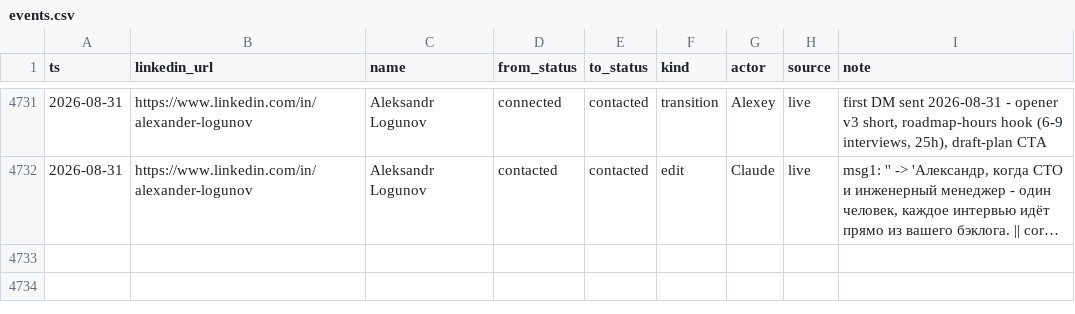
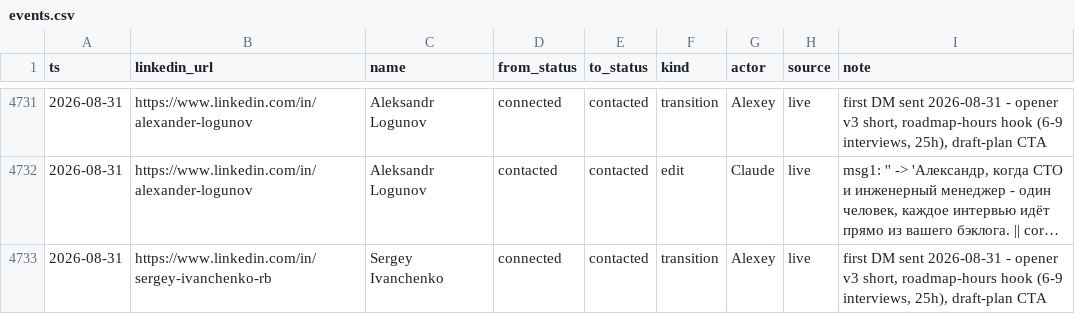
Before and after one commit to aborovkov/hiresignal_sales_brain, a CSV file: crm/events.csv, drawn as a sheet; only a part is shown, gaps mark what is left out; long unchanged cells end in …; the diff names each change by its address in the sheet, - before the commit and + after, or states it on an @@ line.

```diff
--- a/crm/events.csv
+++ b/crm/events.csv
+row 4733: 2026-08-31 | https://www.linkedin.com/in/sergey-ivanchenko-rb | Sergey Ivanchenko | connected | contacted | transition | Alexey | live | first DM sent 2026-08-31 - opener v3 short, roadmap-hours hook (6-9 interviews, 25h), draft-plan CTA
```
Also changed, not shown: crm/leads.csv.
